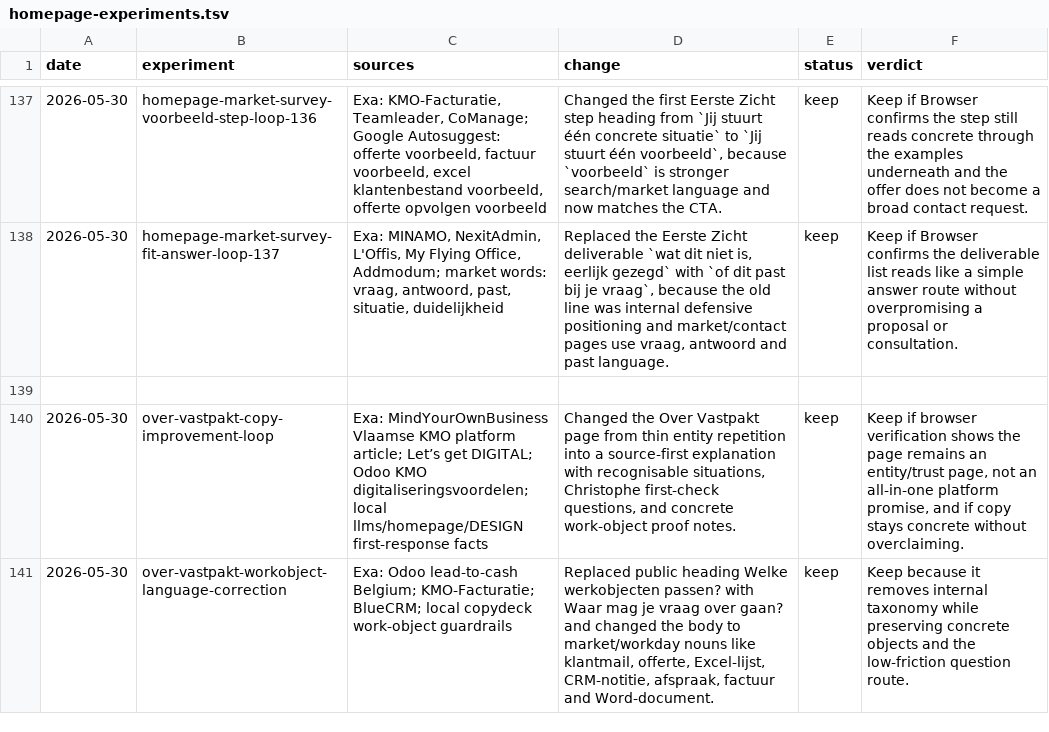
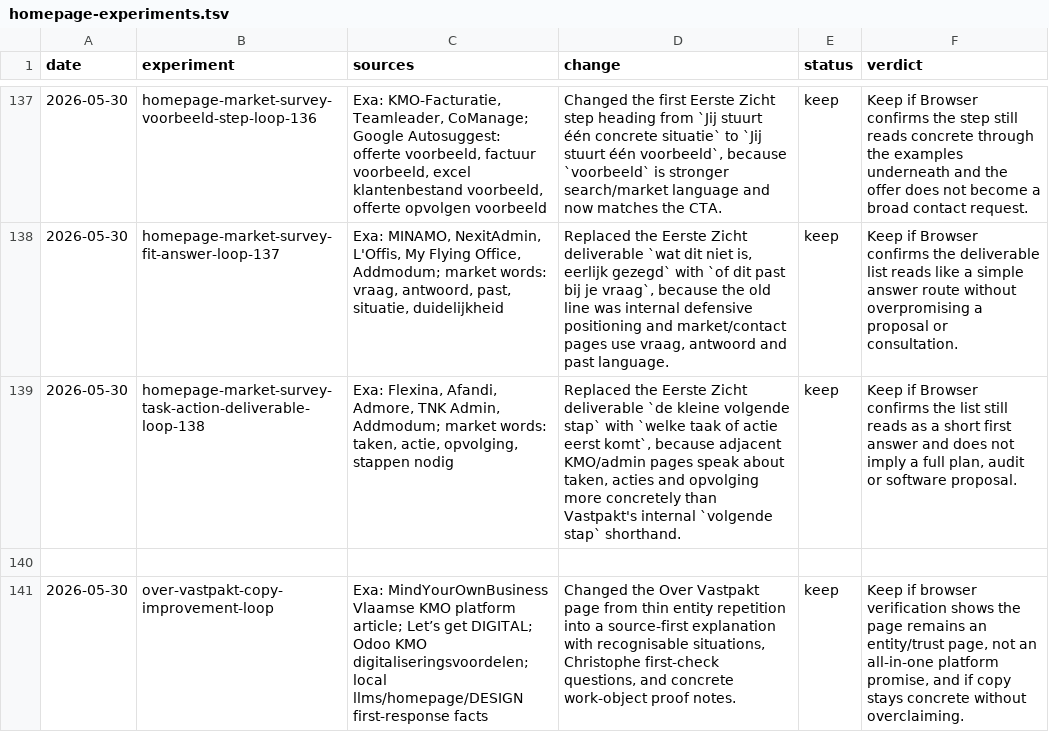
Before and after one commit to ChristopheAI/vastpakt, a TSV file: docs/experiments/homepage-experiments.tsv, drawn as a sheet; only a part is shown, gaps mark what is left out; the shorter side is filled out with more unchanged rows.

Commit message:
Use task action language in Eerste Zicht

```diff
--- a/docs/experiments/homepage-experiments.tsv
+++ b/docs/experiments/homepage-experiments.tsv
@@ -138,2 +138,3 @@ date	experiment	sources	change	status	verdict
 2026-05-30	homepage-market-survey-fit-answer-loop-137	Exa: MINAMO, NexitAdmin, L'Offis, My Flying Office, Addmodum; market words: vraag, antwoord, past, situatie, duidelijkheid	Replaced the Eerste Zicht deliverable `wat dit niet is, eerlijk gezegd` with `of dit past bij je vraag`, because the old line was internal defensive positioning and market/contact pages use vraag, antwoord and past language.	keep	Keep if Browser confirms the deliverable list reads like a simple answer route without overpromising a proposal or consultation.
+2026-05-30	homepage-market-survey-task-action-deliverable-loop-138	Exa: Flexina, Afandi, Admore, TNK Admin, Addmodum; market words: taken, actie, opvolging, stappen nodig	Replaced the Eerste Zicht deliverable `de kleine volgende stap` with `welke taak of actie eerst komt`, because adjacent KMO/admin pages speak about taken, acties and opvolging more concretely than Vastpakt's internal `volgende stap` shorthand.	keep	Keep if Browser confirms the list still reads as a short first answer and does not imply a full plan, audit or software proposal.
 
```
Also changed, not shown: 2 other files.
